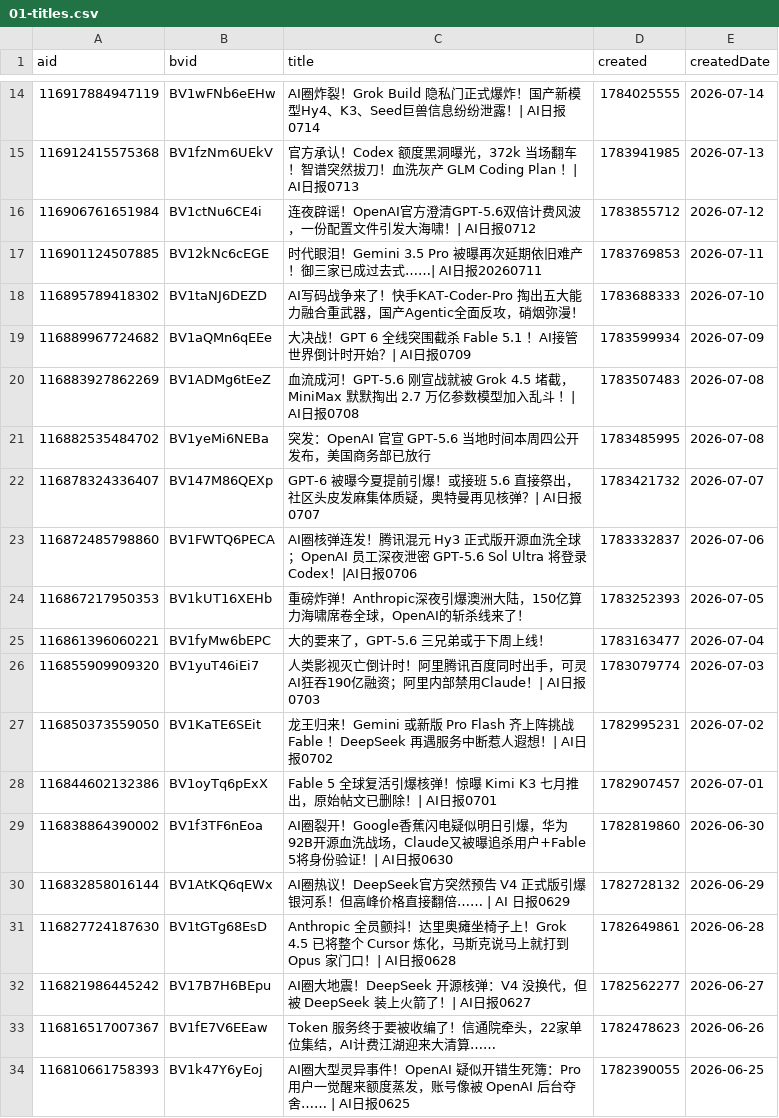
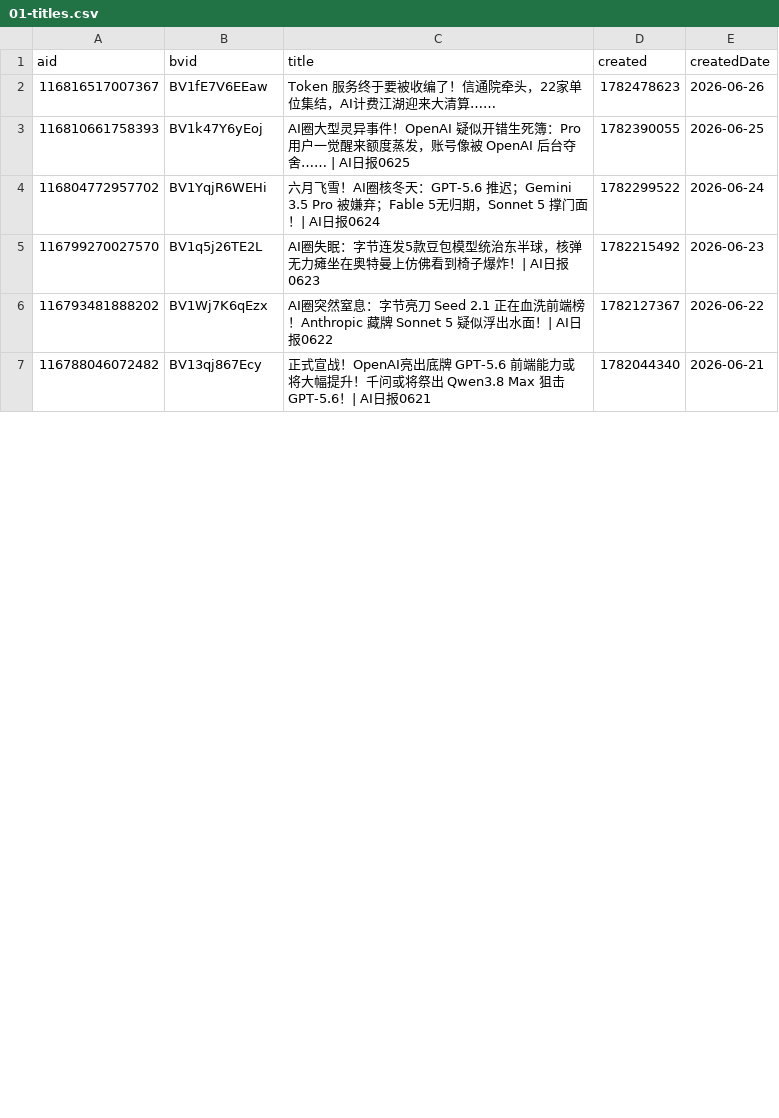
Before and after one commit to ChouChiu/heya-skill, a CSV file: skills/heya-title-style/references/01-titles.csv, drawn as a sheet; only a part is shown, gaps mark what is left out; the shorter side is filled out with more unchanged rows; the diff covers the shown part only; the diff names each change by its address in the sheet, - before the commit and + after, or states it on an @@ line.

```diff
--- a/skills/heya-title-style/references/01-titles.csv
+++ b/skills/heya-title-style/references/01-titles.csv
-row 14: 116917884947119 | BV1wFNb6eEHw | AI圈炸裂！Grok Build 隐私门正式爆炸！国产新模型Hy4、K3、Seed巨兽信息纷纷泄露！| AI日报0714 | 1784025555 | 2026-07-14
-row 15: 116912415575368 | BV1fzNm6UEkV | 官方承认！Codex 额度黑洞曝光，372k 当场翻车！智谱突然拔刀！血洗灰产 GLM Coding Plan ！| AI日报0713 | 1783941985 | 2026-07-13
-row 16: 116906761651984 | BV1ctNu6CE4i | 连夜辟谣！OpenAI官方澄清GPT-5.6双倍计费风波，一份配置文件引发大海啸！| AI日报0712 | 1783855712 | 2026-07-12
-row 17: 116901124507885 | BV12kNc6cEGE | 时代眼泪！Gemini 3.5 Pro 被曝再次延期依旧难产！御三家已成过去式……| AI日报20260711 | 1783769853 | 2026-07-11
-row 18: 116895789418302 | BV1taNJ6DEZD | AI写码战争来了！快手KAT-Coder-Pro 掏出五大能力融合重武器，国产Agentic全面反攻，硝烟弥漫！ | 1783688333 | 2026-07-10
-row 19: 116889967724682 | BV1aQMn6qEEe | 大决战！GPT 6 全线突围截杀 Fable 5.1 ！AI接管世界倒计时开始？| AI日报0709 | 1783599934 | 2026-07-09
-row 20: 116883927862269 | BV1ADMg6tEeZ | 血流成河！GPT-5.6 刚宣战就被 Grok 4.5 堵截，MiniMax 默默掏出 2.7 万亿参数模型加入乱斗 ！| AI日报0708 | 1783507483 | 2026-07-08
-row 21: 116882535484702 | BV1yeMi6NEBa | 突发：OpenAI 官宣 GPT-5.6 当地时间本周四公开发布，美国商务部已放行 | 1783485995 | 2026-07-08
-row 22: 116878324336407 | BV147M86QEXp | GPT-6 被曝今夏提前引爆！或接班 5.6 直接祭出，社区头皮发麻集体质疑，奥特曼再见核弹？| AI日报0707 | 1783421732 | 2026-07-07
-row 23: 116872485798860 | BV1FWTQ6PECA | AI圈核弹连发！腾讯混元 Hy3 正式版开源血洗全球；OpenAI 员工深夜泄密 GPT-5.6 Sol Ultra 将登录 Codex！|AI日报0706 | 1783332837 | 2026-07-06
-row 24: 116867217950353 | BV1kUT16XEHb | 重磅炸弹！Anthropic深夜引爆澳洲大陆，150亿算力海啸席卷全球，OpenAI的斩杀线来了！ | 1783252393 | 2026-07-05
-row 25: 116861396060221 | BV1fyMw6bEPC | 大的要来了，GPT-5.6 三兄弟或于下周上线！ | 1783163477 | 2026-07-04
-row 26: 116855909909320 | BV1yuT46iEi7 | 人类影视灭亡倒计时！阿里腾讯百度同时出手，可灵AI狂吞190亿融资；阿里内部禁用Claude！| AI日报0703 | 1783079774 | 2026-07-03
-row 27: 116850373559050 | BV1KaTE6SEit | 龙王归来！Gemini 或新版 Pro Flash 齐上阵挑战 Fable ！DeepSeek 再遇服务中断惹人遐想！| AI日报0702 | 1782995231 | 2026-07-02
-row 28: 116844602132386 | BV1oyTq6pExX | Fable 5 全球复活引爆核弹！惊曝 Kimi K3 七月推出，原始帖文已删除！| AI日报0701 | 1782907457 | 2026-07-01
-row 29: 116838864390002 | BV1f3TF6nEoa | AI圈裂开！Google香蕉闪电疑似明日引爆，华为92B开源血洗战场，Claude又被曝追杀用户+Fable 5将身份验证！| AI日报0630 | 1782819860 | 2026-06-30
-row 30: 116832858016144 | BV1AtKQ6qEWx | AI圈热议！DeepSeek官方突然预告 V4 正式版引爆银河系！但高峰价格直接翻倍…… | AI 日报0629 | 1782728132 | 2026-06-29
-row 31: 116827724187630 | BV1tGTg68EsD | Anthropic 全员颤抖！达里奥瘫坐椅子上！Grok 4.5 已将整个 Cursor 炼化，马斯克说马上就打到 Opus 家门口！| AI日报0628 | 1782649861 | 2026-06-28
-row 32: 116821986445242 | BV17B7H6BEpu | AI圈大地震！DeepSeek 开源核弹：V4 没换代，但被 DeepSeek 装上火箭了！| AI日报0627 | 1782562277 | 2026-06-27
```
Also changed, not shown: 12 removed rows elsewhere in this file, 4 other files.
